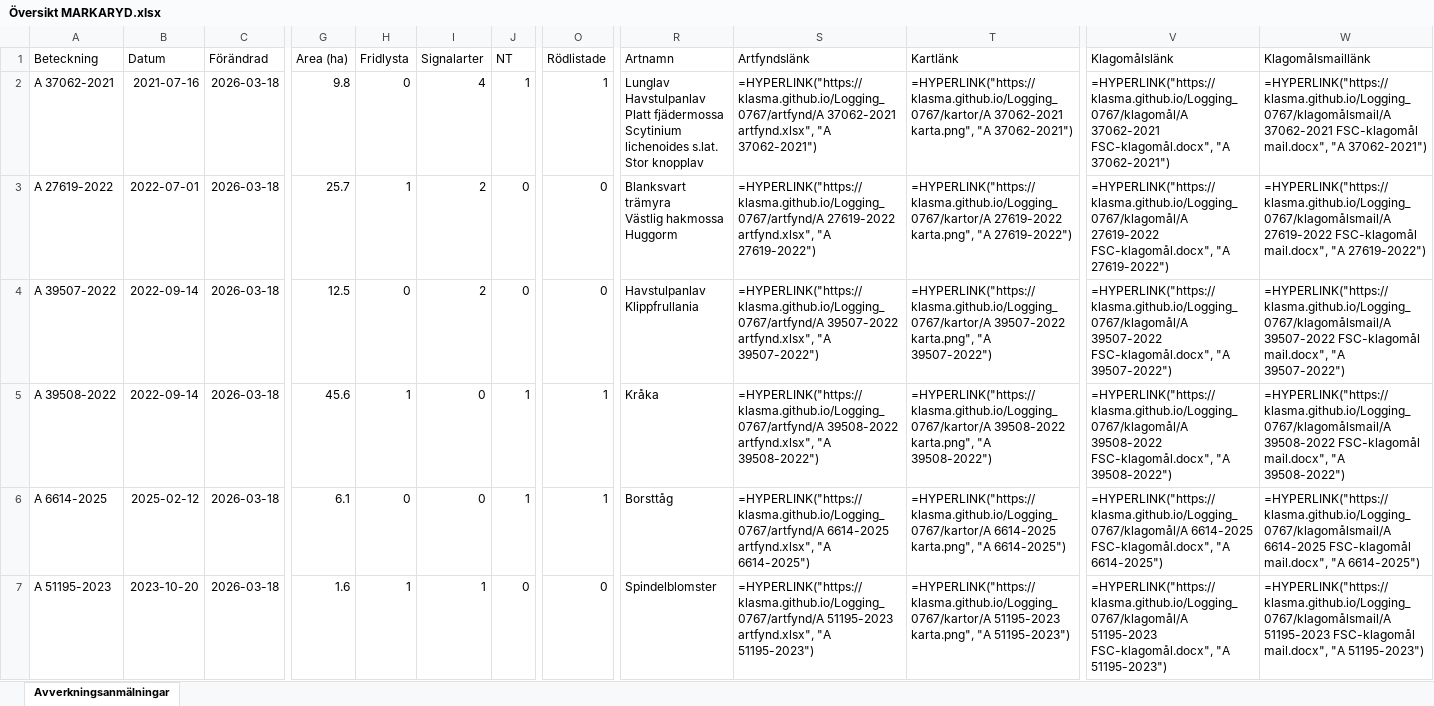
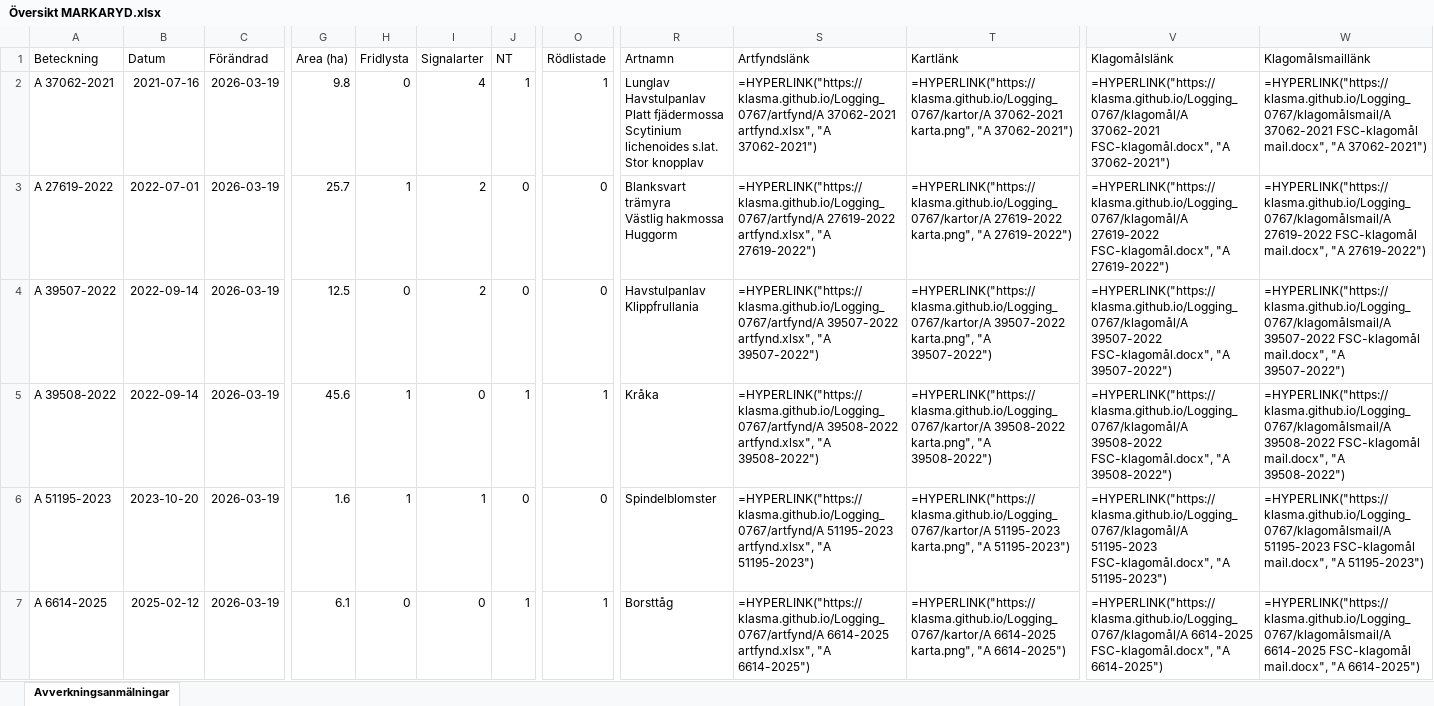
Before and after one commit to klasma/Logging_0767, an Excel workbook: Översikt MARKARYD.xlsx, sheet Avverkningsanmälningar, drawn as a sheet; only a part is shown, gaps mark what is left out; values as stored, in another font and other column widths than the file's, no borders; formulas without a stored value are shown as written; the diff covers the shown part only; the diff names each change by its address in the sheet, - before the commit and + after, or states it on an @@ line.

```diff
--- a/Översikt MARKARYD.xlsx (sheet Avverkningsanmälningar)
+++ b/Översikt MARKARYD.xlsx (sheet Avverkningsanmälningar)
-C2:C7 (Förändrad): 2026-03-18
+C2:C7 (Förändrad): 2026-03-19
-A6 (Beteckning): A 6614-2025
+A6 (Beteckning): A 51195-2023
-B6 (Datum): 2025-02-12
+B6 (Datum): 2023-10-20
-G6 (Area (ha)): 6.1
+G6 (Area (ha)): 1.6
-H6 (Fridlysta): 0
+H6 (Fridlysta): 1
-I6 (Signalarter): 0
+I6 (Signalarter): 1
-J6 (NT): 1
+J6 (NT): 0
-O6 (Rödlistade): 1
+O6 (Rödlistade): 0
-R6 (Artnamn): Borsttåg
+R6 (Artnamn): Spindelblomster
-S6 (Artfyndslänk): =HYPERLINK("https://klasma.github.io/Logging_0767/artfynd/A 6614-2025 artfynd.xlsx", "A 6614-2025")
+S6 (Artfyndslänk): =HYPERLINK("https://klasma.github.io/Logging_0767/artfynd/A 51195-2023 artfynd.xlsx", "A 51195-2023")
-T6 (Kartlänk): =HYPERLINK("https://klasma.github.io/Logging_0767/kartor/A 6614-2025 karta.png", "A 6614-2025")
+T6 (Kartlänk): =HYPERLINK("https://klasma.github.io/Logging_0767/kartor/A 51195-2023 karta.png", "A 51195-2023")
-V6 (Klagomålslänk): =HYPERLINK("https://klasma.github.io/Logging_0767/klagomål/A 6614-2025 FSC-klagomål.docx", "A 6614-2025")
+V6 (Klagomålslänk): =HYPERLINK("https://klasma.github.io/Logging_0767/klagomål/A 51195-2023 FSC-klagomål.docx", "A 51195-2023")
-W6 (Klagomålsmaillänk): =HYPERLINK("https://klasma.github.io/Logging_0767/klagomålsmail/A 6614-2025 FSC-klagomål mail.docx", "A 6614-2025")
+W6 (Klagomålsmaillänk): =HYPERLINK("https://klasma.github.io/Logging_0767/klagomålsmail/A 51195-2023 FSC-klagomål mail.docx", "A 51195-2023")
-A7 (Beteckning): A 51195-2023
+A7 (Beteckning): A 6614-2025
-B7 (Datum): 2023-10-20
+B7 (Datum): 2025-02-12
-G7 (Area (ha)): 1.6
+G7 (Area (ha)): 6.1
-H7 (Fridlysta): 1
+H7 (Fridlysta): 0
-I7 (Signalarter): 1
+I7 (Signalarter): 0
-J7 (NT): 0
+J7 (NT): 1
-O7 (Rödlistade): 0
+O7 (Rödlistade): 1
-R7 (Artnamn): Spindelblomster
+R7 (Artnamn): Borsttåg
-S7 (Artfyndslänk): =HYPERLINK("https://klasma.github.io/Logging_0767/artfynd/A 51195-2023 artfynd.xlsx", "A 51195-2023")
+S7 (Artfyndslänk): =HYPERLINK("https://klasma.github.io/Logging_0767/artfynd/A 6614-2025 artfynd.xlsx", "A 6614-2025")
-T7 (Kartlänk): =HYPERLINK("https://klasma.github.io/Logging_0767/kartor/A 51195-2023 karta.png", "A 51195-2023")
+T7 (Kartlänk): =HYPERLINK("https://klasma.github.io/Logging_0767/kartor/A 6614-2025 karta.png", "A 6614-2025")
-V7 (Klagomålslänk): =HYPERLINK("https://klasma.github.io/Logging_0767/klagomål/A 51195-2023 FSC-klagomål.docx", "A 51195-2023")
+V7 (Klagomålslänk): =HYPERLINK("https://klasma.github.io/Logging_0767/klagomål/A 6614-2025 FSC-klagomål.docx", "A 6614-2025")
-W7 (Klagomålsmaillänk): =HYPERLINK("https://klasma.github.io/Logging_0767/klagomålsmail/A 51195-2023 FSC-klagomål mail.docx", "A 51195-2023")
+W7 (Klagomålsmaillänk): =HYPERLINK("https://klasma.github.io/Logging_0767/klagomålsmail/A 6614-2025 FSC-klagomål mail.docx", "A 6614-2025")
```
Also changed, not shown: 1752 edited cells elsewhere in this sheet, artfynd/A 12528-2026 artfynd.xlsx, artfynd/A 29201-2025 artfynd.xlsx, 45 other files.
